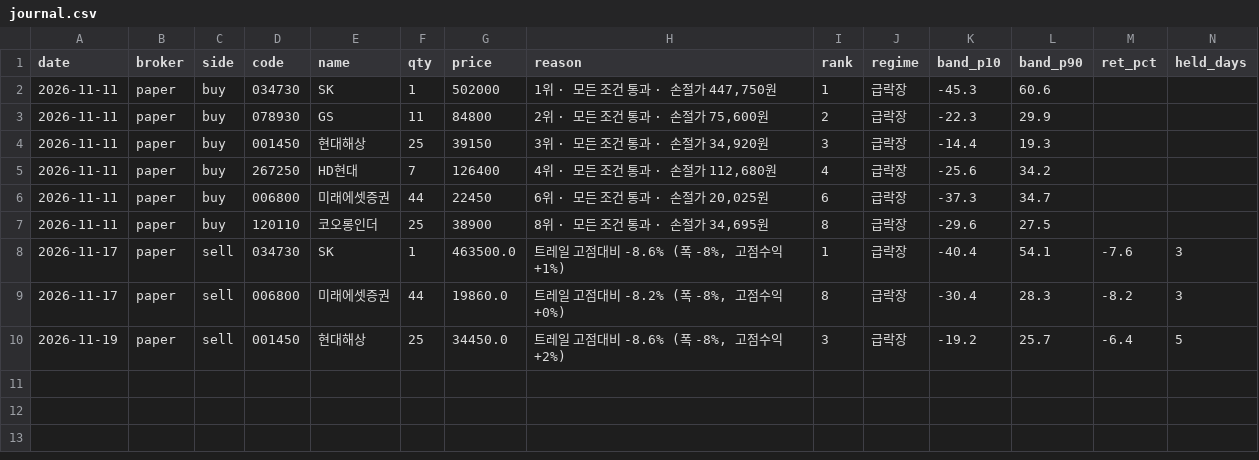
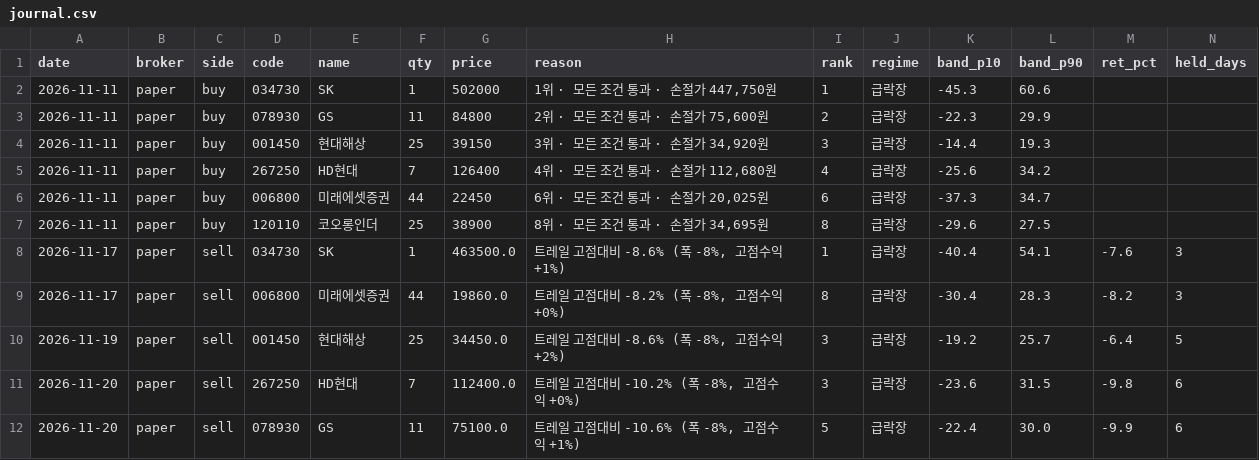
Before and after one commit to sunbmj4119-cmd/rich, a CSV file: data/autotrade/journal.csv, drawn as a sheet; only a part is shown; rows hold the shown columns only; the diff names each change by its address in the sheet, - before the commit and + after, or states it on an @@ line.

```diff
--- a/data/autotrade/journal.csv
+++ b/data/autotrade/journal.csv
+row 11: 2026-11-20 | paper | sell | 267250 | HD현대 | 7 | 112400.0 | 트레일 고점대비 -10.2% (폭 -8%, 고점수익 +0%) | 3 | 급락장 | -23.6 | 31.5 | -9.8 | 6
+row 12: 2026-11-20 | paper | sell | 078930 | GS | 11 | 75100.0 | 트레일 고점대비 -10.6% (폭 -8%, 고점수익 +1%) | 5 | 급락장 | -22.4 | 30.0 | -9.9 | 6
```
Also changed, not shown: data/autotrade/decisions.csv, data/autotrade/orders.csv, 55 other files.
